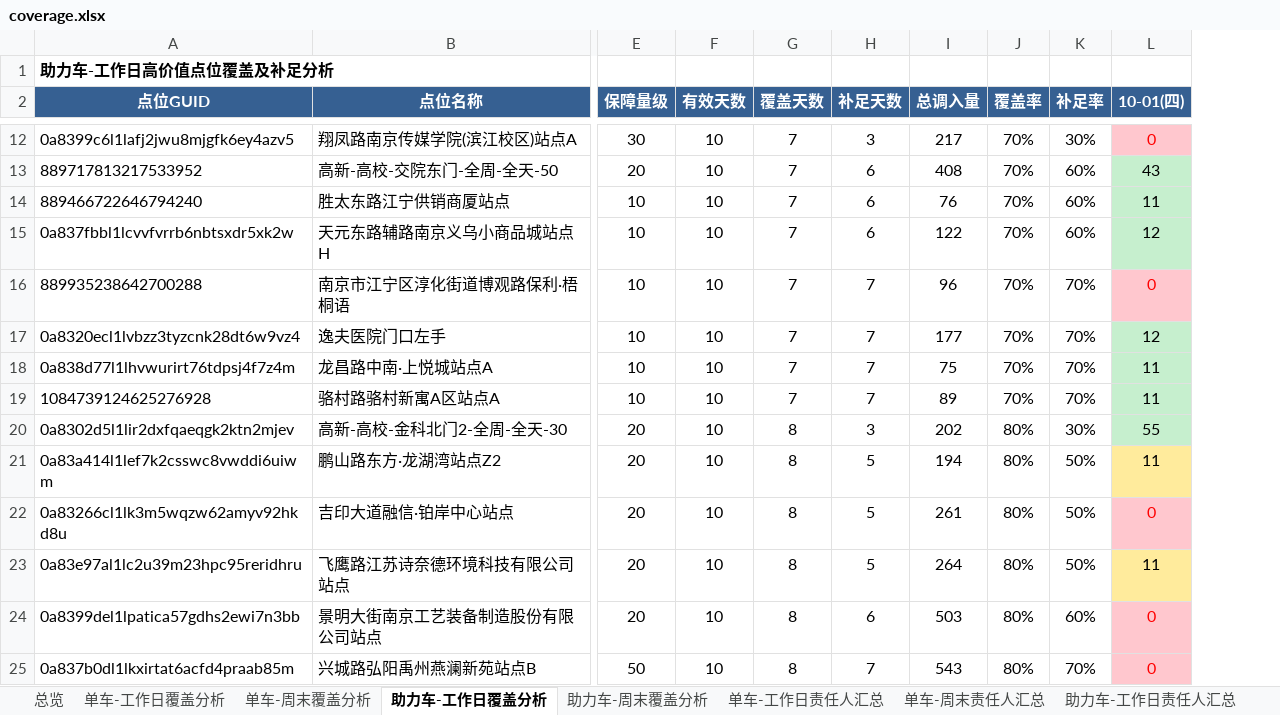
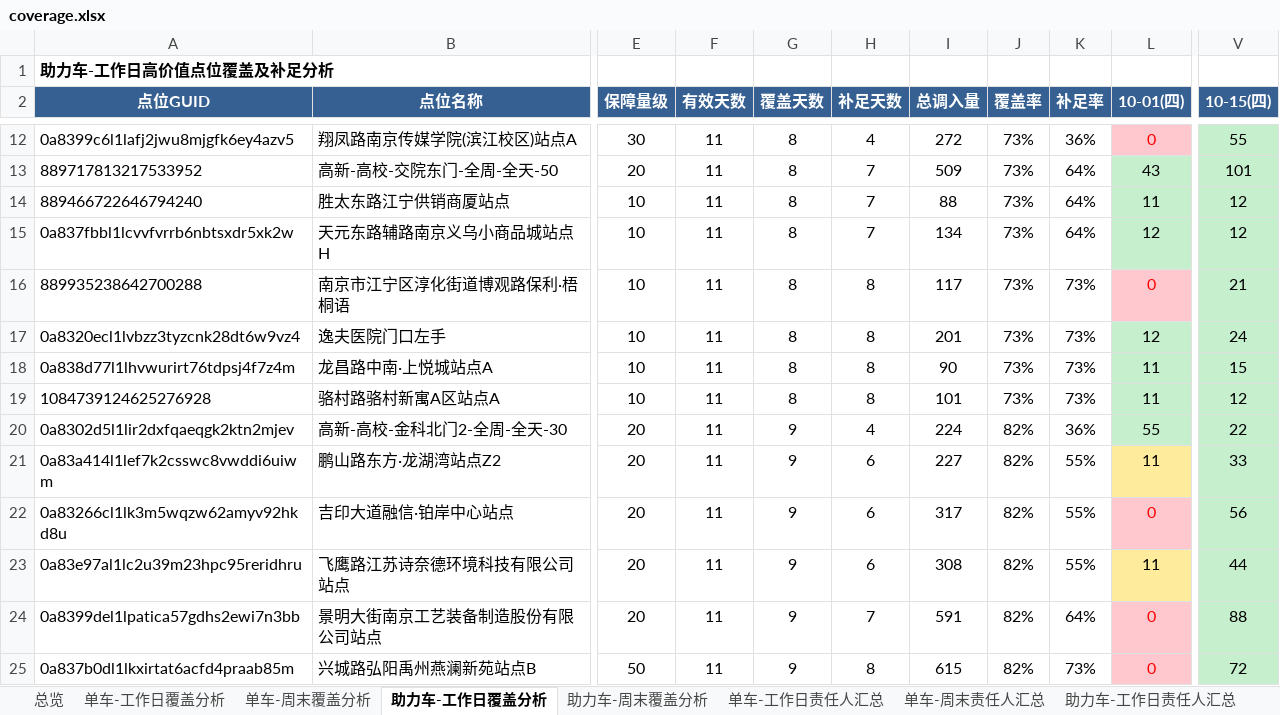
Before and after one commit to Zoey-1214/daily-report, an Excel workbook: coverage.xlsx, sheet 助力车-工作日覆盖分析, drawn as a sheet; only a part is shown, gaps mark what is left out; values as stored, in another font and other column widths than the file's, no borders; the diff covers the shown part only; the diff names each change by its address in the sheet, - before the commit and + after, or states it on an @@ line.

```diff
--- a/coverage.xlsx (sheet 助力车-工作日覆盖分析)
+++ b/coverage.xlsx (sheet 助力车-工作日覆盖分析)
+column V (10-15(四)), rows 12-25: 55 | 101 | 12 | 12 | 21 | 24 | 15 | 12 | 22 | 33 | 56 | 44 | 88 | 72
-F12:F25 (有效天数): 10
+F12:F25 (有效天数): 11
-G12:G19 (覆盖天数): 7
+G12:G19 (覆盖天数): 8
-H12 (补足天数): 3
+H12 (补足天数): 4
-I12 (总调入量): 217
+I12 (总调入量): 272
-J12:J19 (覆盖率): 70%
+J12:J19 (覆盖率): 73%
-K12 (补足率): 30%
+K12 (补足率): 36%
-H13:H15 (补足天数): 6
+H13:H15 (补足天数): 7
-I13 (总调入量): 408
+I13 (总调入量): 509
-K13:K15 (补足率): 60%
+K13:K15 (补足率): 64%
-I14 (总调入量): 76
+I14 (总调入量): 88
-I15 (总调入量): 122
+I15 (总调入量): 134
-H16:H19 (补足天数): 7
+H16:H19 (补足天数): 8
-I16 (总调入量): 96
+I16 (总调入量): 117
-K16:K19 (补足率): 70%
+K16:K19 (补足率): 73%
-I17 (总调入量): 177
+I17 (总调入量): 201
-I18 (总调入量): 75
+I18 (总调入量): 90
-I19 (总调入量): 89
+I19 (总调入量): 101
-G20:G25 (覆盖天数): 8
+G20:G25 (覆盖天数): 9
-H20 (补足天数): 3
+H20 (补足天数): 4
-I20 (总调入量): 202
+I20 (总调入量): 224
-J20:J25 (覆盖率): 80%
+J20:J25 (覆盖率): 82%
-K20 (补足率): 30%
+K20 (补足率): 36%
-H21:H23 (补足天数): 5
+H21:H23 (补足天数): 6
-I21 (总调入量): 194
+I21 (总调入量): 227
-K21:K23 (补足率): 50%
+K21:K23 (补足率): 55%
-I22 (总调入量): 261
+I22 (总调入量): 317
-I23 (总调入量): 264
+I23 (总调入量): 308
-H24 (补足天数): 6
+H24 (补足天数): 7
-I24 (总调入量): 503
+I24 (总调入量): 591
-K24 (补足率): 60%
+K24 (补足率): 64%
-H25 (补足天数): 7
+H25 (补足天数): 8
-I25 (总调入量): 543
+I25 (总调入量): 615
-K25 (补足率): 70%
+K25 (补足率): 73%
```
Also changed, not shown: 195 edited cells elsewhere in this sheet, sheet 单车-工作日覆盖分析, sheet 单车-工作日责任人汇总, sheet 助力车-工作日责任人汇总, sheet 总览.
